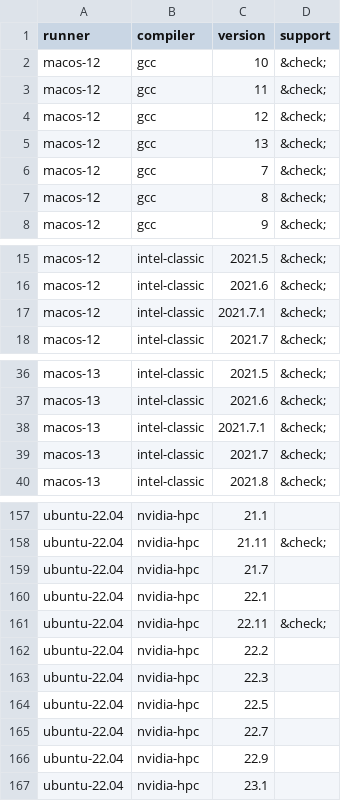
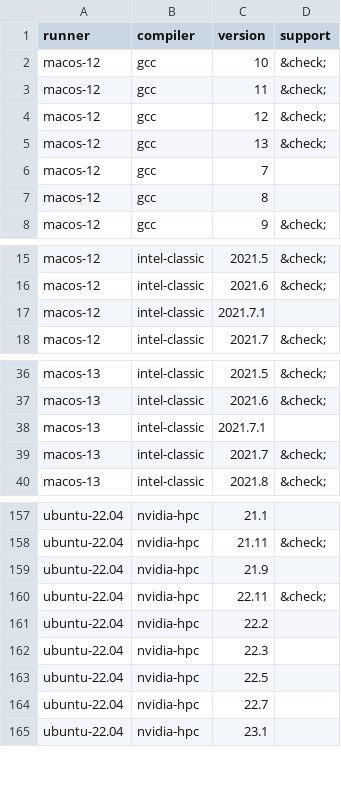
Before and after one commit to fortran-lang/setup-fortran, a CSV file: .github/compat/long_compat.csv, drawn as a sheet; only a part is shown, gaps mark what is left out; the diff covers the shown part only.

```diff
--- a/.github/compat/long_compat.csv
+++ b/.github/compat/long_compat.csv
@@ -5,4 +5,4 @@ macos-12,gcc,12,&check;
 macos-12,gcc,13,&check;
-macos-12,gcc,7,&check;
-macos-12,gcc,8,&check;
+macos-12,gcc,7,
+macos-12,gcc,8,
 macos-12,gcc,9,&check;
@@ -16,3 +16,3 @@ macos-12,intel-classic,2021.5,&check;
 macos-12,intel-classic,2021.6,&check;
-macos-12,intel-classic,2021.7.1,&check;
+macos-12,intel-classic,2021.7.1,
 macos-12,intel-classic,2021.7,&check;
@@ -37,3 +37,3 @@ macos-13,intel-classic,2021.5,&check;
 macos-13,intel-classic,2021.6,&check;
-macos-13,intel-classic,2021.7.1,&check;
+macos-13,intel-classic,2021.7.1,
 macos-13,intel-classic,2021.7,&check;
@@ -158,4 +158,3 @@ ubuntu-22.04,nvidia-hpc,21.1,
 ubuntu-22.04,nvidia-hpc,21.11,&check;
-ubuntu-22.04,nvidia-hpc,21.7,
-ubuntu-22.04,nvidia-hpc,22.1,
+ubuntu-22.04,nvidia-hpc,21.9,
 ubuntu-22.04,nvidia-hpc,22.11,&check;
@@ -165,3 +164,2 @@ ubuntu-22.04,nvidia-hpc,22.5,
 ubuntu-22.04,nvidia-hpc,22.7,
-ubuntu-22.04,nvidia-hpc,22.9,
 ubuntu-22.04,nvidia-hpc,23.1,
```
Also changed, not shown: 5 edited cells elsewhere in this file, .github/compat/compat.csv, 1 other file.
